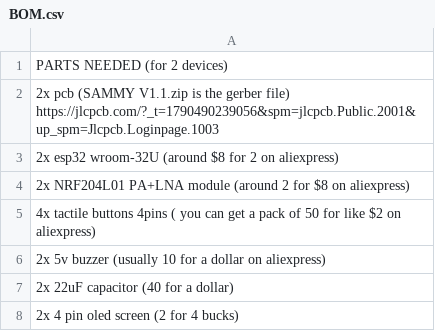
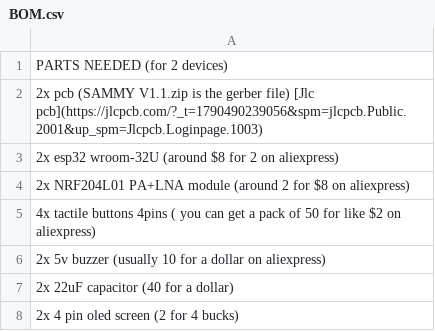
Before and after one commit to pugotup/SAMMY--radio-morse-code-communicator, a CSV file: BOM.csv, drawn as a sheet.

Commit message:
Update BOM.csv

```diff
--- a/BOM.csv
+++ b/BOM.csv
@@ -1,3 +1,3 @@
 PARTS NEEDED (for 2 devices)
-2x pcb (SAMMY V1.1.zip is the gerber file) https://jlcpcb.com/?_t=1790490239056&spm=jlcpcb.Public.2001&up_spm=Jlcpcb.Loginpage.1003
+2x pcb (SAMMY V1.1.zip is the gerber file) [Jlc pcb](https://jlcpcb.com/?_t=1790490239056&spm=jlcpcb.Public.2001&up_spm=Jlcpcb.Loginpage.1003)
 2x esp32 wroom-32U (around $8 for 2 on aliexpress)
```
